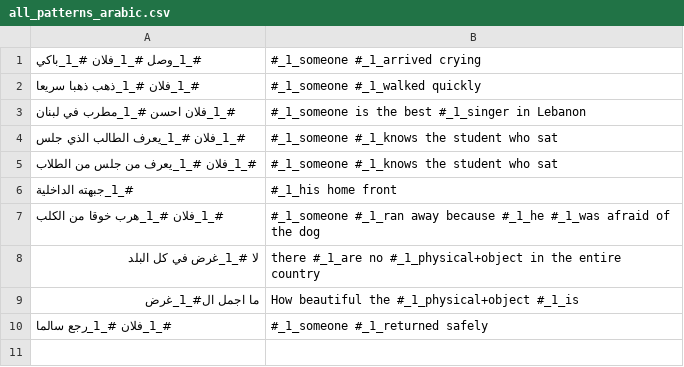
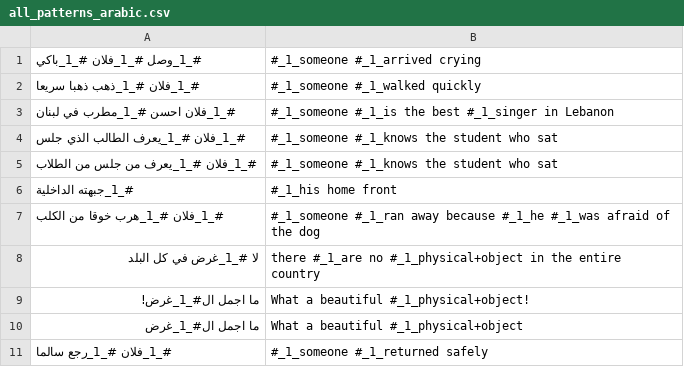
Before and after one commit to orgershoni/NLP-Pattern-Generator, a CSV file: pattern_inputs/all_patterns_arabic.csv, drawn as a sheet.

```diff
--- a/pattern_inputs/all_patterns_arabic.csv
+++ b/pattern_inputs/all_patterns_arabic.csv
@@ -2,3 +2,3 @@
 #_1_فلان #_1_ذهب ذهبا سريعا,#_1_someone #_1_walked quickly
-#_1_فلان احسن #_1_مطرب في لبنان,#_1_someone is the best #_1_singer in Lebanon
+#_1_فلان احسن #_1_مطرب في لبنان,#_1_someone #_1_is the best #_1_singer in Lebanon
 #_1_فلان #_1_يعرف الطالب الذي جلس,#_1_someone #_1_knows the student who sat
@@ -8,3 +8,4 @@
 لا #_1_غرض في كل البلد,there #_1_are no #_1_physical+object in the entire country
-ما اجمل ال#_1_غرض,How beautiful the #_1_physical+object #_1_is
+ما اجمل ال#_1_غرض!,What a beautiful #_1_physical+object!
+ما اجمل ال#_1_غرض,What a beautiful #_1_physical+object
 #_1_فلان #_1_رجع سالما,#_1_someone #_1_returned safely
```
Also changed, not shown: 5 other files.
